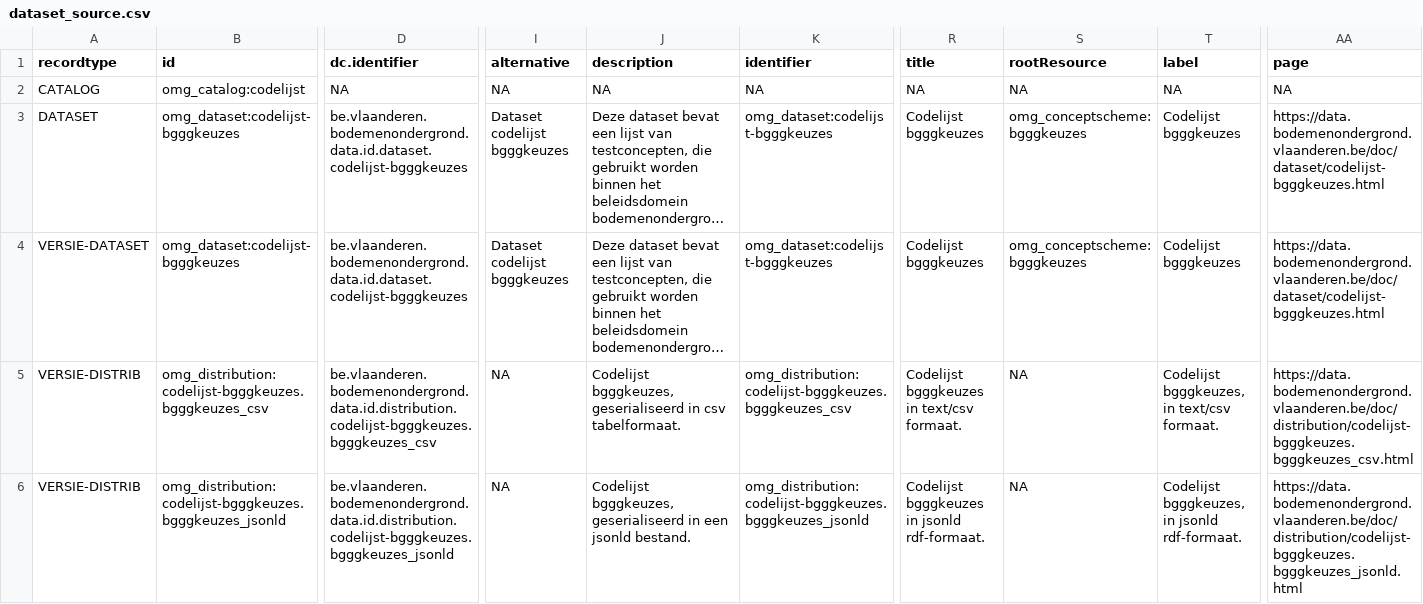
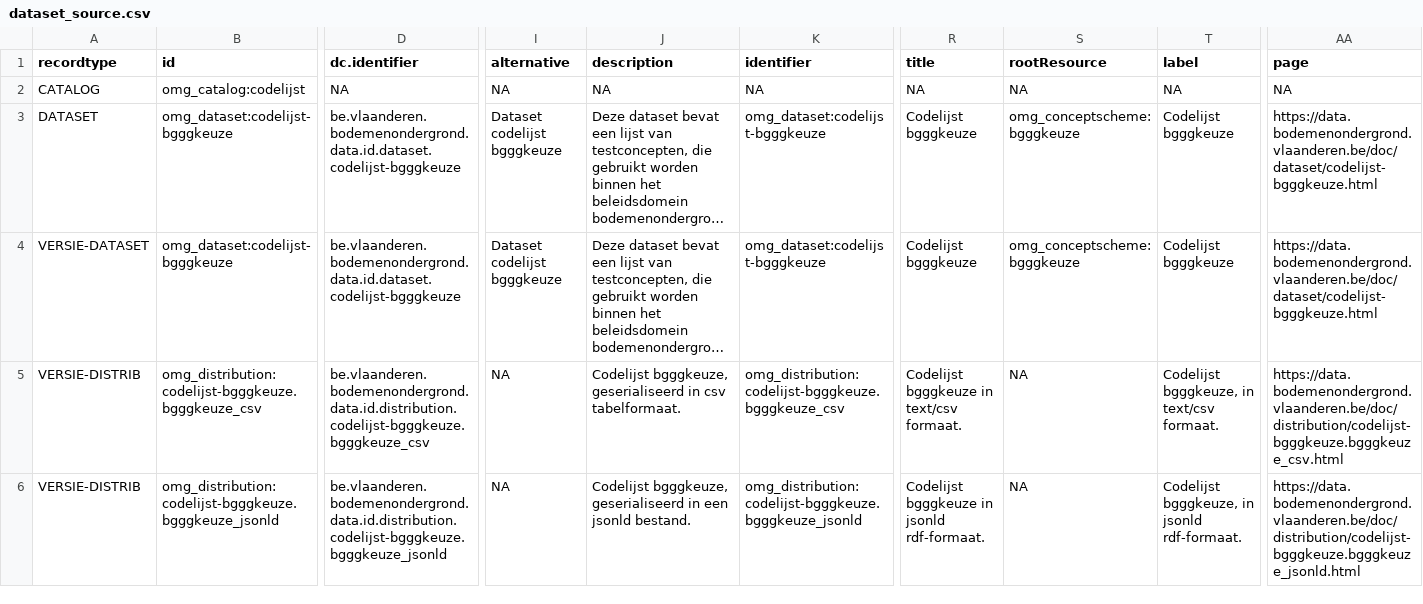
Before and after one commit to bodemenondergrond/codelijst-bgggkeuze, a CSV file: src/main/resources/source/dataset_source.csv, drawn as a sheet; only a part is shown, gaps mark what is left out; long unchanged cells end in …; the diff covers the shown part only; the diff names each change by its address in the sheet, - before the commit and + after, or states it on an @@ line.

```diff
--- a/src/main/resources/source/dataset_source.csv
+++ b/src/main/resources/source/dataset_source.csv
-B3:B4 (id): omg_dataset:codelijst-bgggkeuzes
+B3:B4 (id): omg_dataset:codelijst-bgggkeuze
-D3:D4 (dc.identifier): be.vlaanderen.bodemenondergrond.data.id.dataset.codelijst-bgggkeuzes
+D3:D4 (dc.identifier): be.vlaanderen.bodemenondergrond.data.id.dataset.codelijst-bgggkeuze
-I3:I4 (alternative): Dataset codelijst bgggkeuzes
+I3:I4 (alternative): Dataset codelijst bgggkeuze
-K3:K4 (identifier): omg_dataset:codelijst-bgggkeuzes
+K3:K4 (identifier): omg_dataset:codelijst-bgggkeuze
-R3:R4 (title): Codelijst bgggkeuzes
+R3:R4 (title): Codelijst bgggkeuze
-S3:S4 (rootResource): omg_conceptscheme:bgggkeuzes
+S3:S4 (rootResource): omg_conceptscheme:bgggkeuze
-T3:T4 (label): Codelijst bgggkeuzes
+T3:T4 (label): Codelijst bgggkeuze
-AA3:AA4 (page): https://data.bodemenondergrond.vlaanderen.be/doc/dataset/codelijst-bgggkeuzes.html
+AA3:AA4 (page): https://data.bodemenondergrond.vlaanderen.be/doc/dataset/codelijst-bgggkeuze.html
-B5 (id): omg_distribution:codelijst-bgggkeuzes.bgggkeuzes_csv
+B5 (id): omg_distribution:codelijst-bgggkeuze.bgggkeuze_csv
-D5 (dc.identifier): be.vlaanderen.bodemenondergrond.data.id.distribution.codelijst-bgggkeuzes.bgggkeuzes_csv
+D5 (dc.identifier): be.vlaanderen.bodemenondergrond.data.id.distribution.codelijst-bgggkeuze.bgggkeuze_csv
-J5 (description): Codelijst bgggkeuzes, geserialiseerd in…
+J5 (description): Codelijst bgggkeuze, geserialiseerd in…
-K5 (identifier): omg_distribution:codelijst-bgggkeuzes.bgggkeuzes_csv
+K5 (identifier): omg_distribution:codelijst-bgggkeuze.bgggkeuze_csv
-R5 (title): Codelijst bgggkeuzes in text/csv formaat.
+R5 (title): Codelijst bgggkeuze in text/csv formaat.
-T5 (label): Codelijst bgggkeuzes, in text/csv formaat.
+T5 (label): Codelijst bgggkeuze, in text/csv formaat.
-AA5 (page): https://data.bodemenondergrond.vlaanderen.be/doc/distribution/codelijst-bgggkeuzes.bgggkeuzes_csv.html
+AA5 (page): https://data.bodemenondergrond.vlaanderen.be/doc/distribution/codelijst-bgggkeuze.bgggkeuze_csv.html
-B6 (id): omg_distribution:codelijst-bgggkeuzes.bgggkeuzes_jsonld
+B6 (id): omg_distribution:codelijst-bgggkeuze.bgggkeuze_jsonld
-D6 (dc.identifier): be.vlaanderen.bodemenondergrond.data.id.distribution.codelijst-bgggkeuzes.bgggkeuzes_jsonld
+D6 (dc.identifier): be.vlaanderen.bodemenondergrond.data.id.distribution.codelijst-bgggkeuze.bgggkeuze_jsonld
-J6 (description): Codelijst bgggkeuzes, geserialiseerd in…
+J6 (description): Codelijst bgggkeuze, geserialiseerd in…
-K6 (identifier): omg_distribution:codelijst-bgggkeuzes.bgggkeuzes_jsonld
+K6 (identifier): omg_distribution:codelijst-bgggkeuze.bgggkeuze_jsonld
-R6 (title): Codelijst bgggkeuzes in jsonld rdf-formaat.
+R6 (title): Codelijst bgggkeuze in jsonld rdf-formaat.
-T6 (label): Codelijst bgggkeuzes, in jsonld rdf-formaat.
+T6 (label): Codelijst bgggkeuze, in jsonld rdf-formaat.
-AA6 (page): https://data.bodemenondergrond.vlaanderen.be/doc/distribution/codelijst-bgggkeuzes.bgggkeuzes_jsonld.html
+AA6 (page): https://data.bodemenondergrond.vlaanderen.be/doc/distribution/codelijst-bgggkeuze.bgggkeuze_jsonld.html
```
Also changed, not shown: 40 edited cells elsewhere in this file, src/main/resources/source/codelijst_source.csv, 31 other files.
